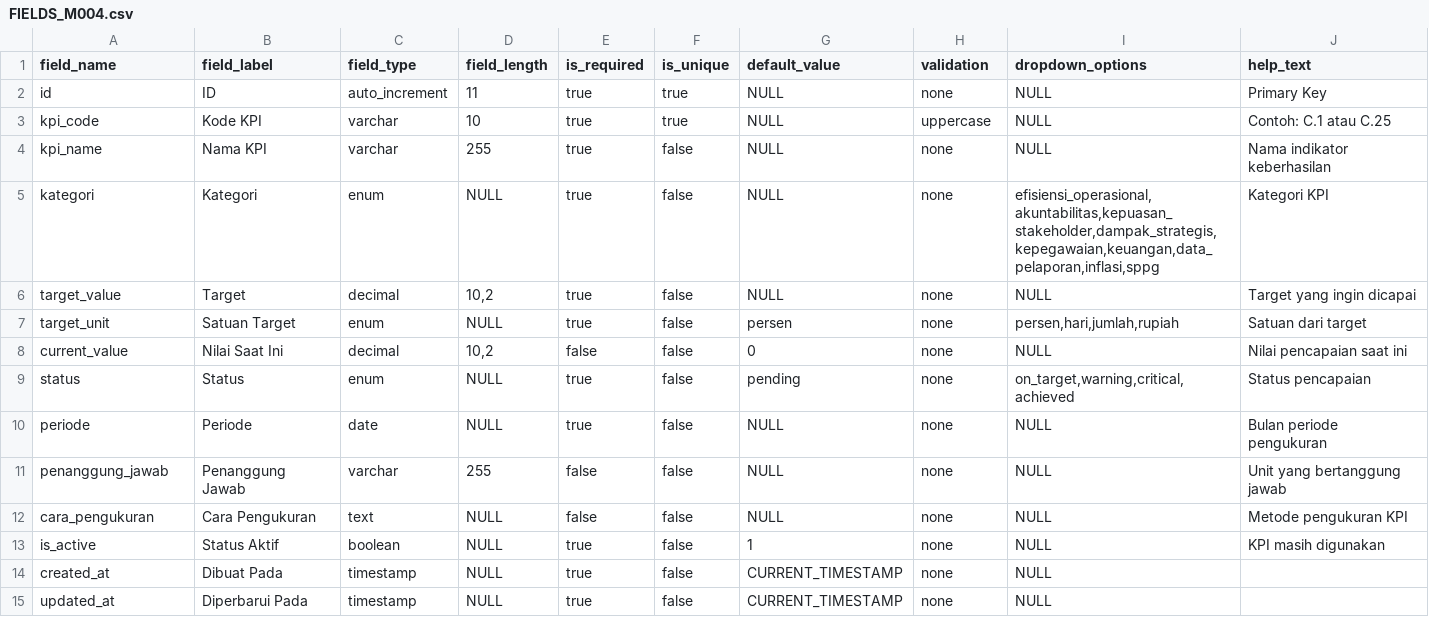
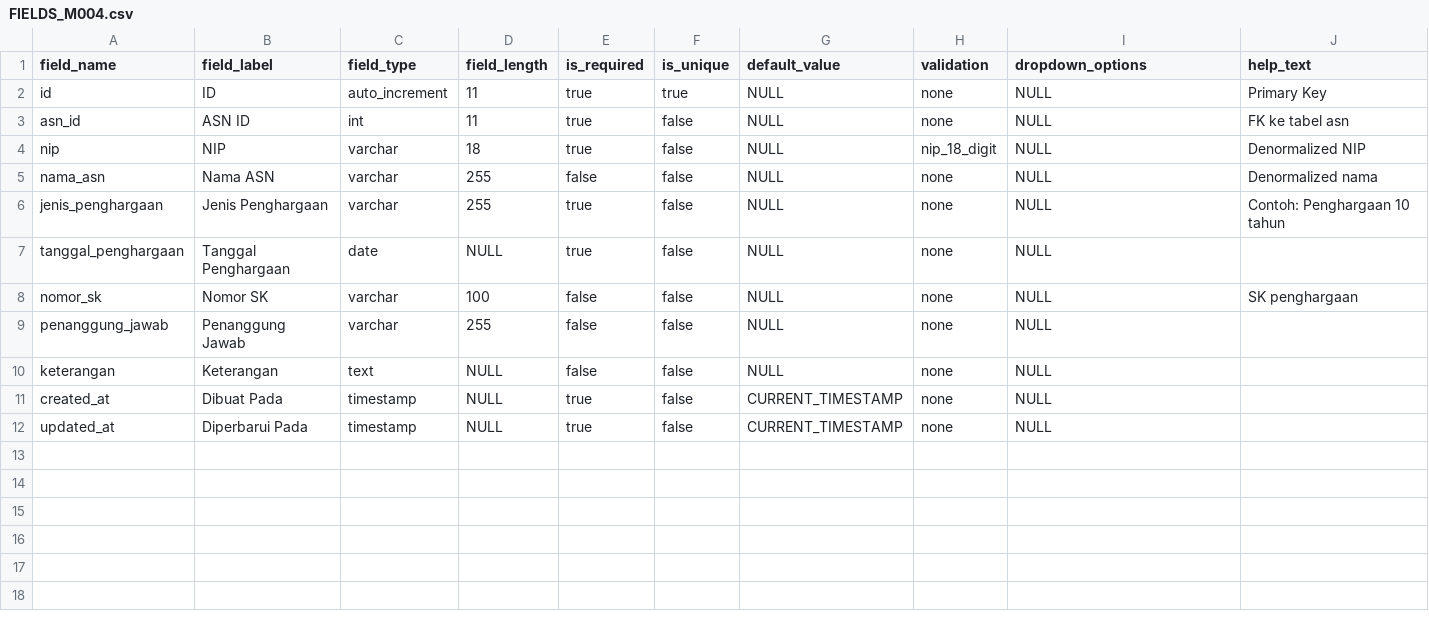
Before and after one commit to fahmialhabsi/sigap-malut, a CSV file: master-data/FIELDS/FIELDS_M004.csv, drawn as a sheet.

```diff
--- a/master-data/FIELDS/FIELDS_M004.csv
+++ b/master-data/FIELDS/FIELDS_M004.csv
@@ -2,13 +2,10 @@ field_name,field_label,field_type,field_length,is_required,is_unique,default_val
 id,ID,auto_increment,11,true,true,NULL,none,NULL,Primary Key
-kpi_code,Kode KPI,varchar,10,true,true,NULL,uppercase,NULL,Contoh: C.1 atau C.25
-kpi_name,Nama KPI,varchar,255,true,false,NULL,none,NULL,Nama indikator keberhasilan
-kategori,Kategori,enum,NULL,true,false,NULL,none,"efisiensi_operasional,akuntabilitas,kepuasan_stakeholder,dampak_strategis,kepegawaian,keuangan,data_pelaporan,inflasi,sppg",Kategori KPI
-target_value,Target,decimal,"10,2",true,false,NULL,none,NULL,Target yang ingin dicapai
-target_unit,Satuan Target,enum,NULL,true,false,persen,none,"persen,hari,jumlah,rupiah",Satuan dari target
-current_value,Nilai Saat Ini,decimal,"10,2",false,false,0,none,NULL,Nilai pencapaian saat ini
-status,Status,enum,NULL,true,false,pending,none,"on_target,warning,critical,achieved",Status pencapaian
-periode,Periode,date,NULL,true,false,NULL,none,NULL,Bulan periode pengukuran
-penanggung_jawab,Penanggung Jawab,varchar,255,false,false,NULL,none,NULL,Unit yang bertanggung jawab
-cara_pengukuran,Cara Pengukuran,text,NULL,false,false,NULL,none,NULL,Metode pengukuran KPI
-is_active,Status Aktif,boolean,NULL,true,false,1,none,NULL,KPI masih digunakan
+asn_id,ASN ID,int,11,true,false,NULL,none,NULL,FK ke tabel asn
+nip,NIP,varchar,18,true,false,NULL,nip_18_digit,NULL,Denormalized NIP
+nama_asn,Nama ASN,varchar,255,false,false,NULL,none,NULL,Denormalized nama
+jenis_penghargaan,Jenis Penghargaan,varchar,255,true,false,NULL,none,NULL,Contoh: Penghargaan 10 tahun
+tanggal_penghargaan,Tanggal Penghargaan,date,NULL,true,false,NULL,none,NULL,
+nomor_sk,Nomor SK,varchar,100,false,false,NULL,none,NULL,SK penghargaan
+penanggung_jawab,Penanggung Jawab,varchar,255,false,false,NULL,none,NULL,
+keterangan,Keterangan,text,NULL,false,false,NULL,none,NULL,
 created_at,Dibuat Pada,timestamp,NULL,true,false,CURRENT_TIMESTAMP,none,NULL,
```
Also changed, not shown: master-data/FIELDS/FIELDS_M002.csv, master-data/FIELDS/FIELDS_M003.csv, 8 other files.
